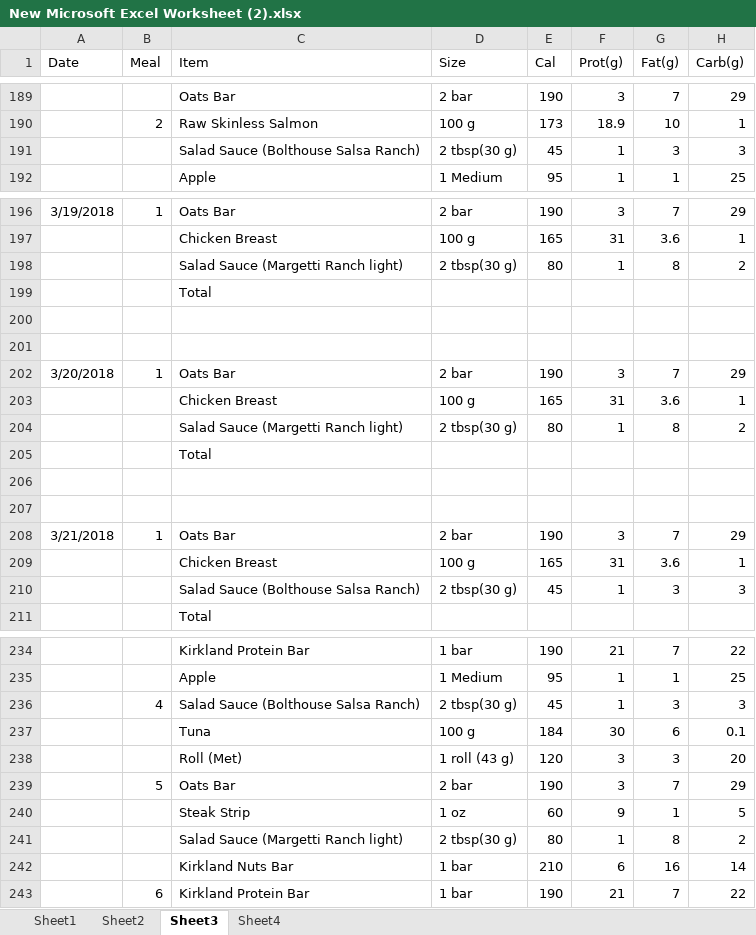
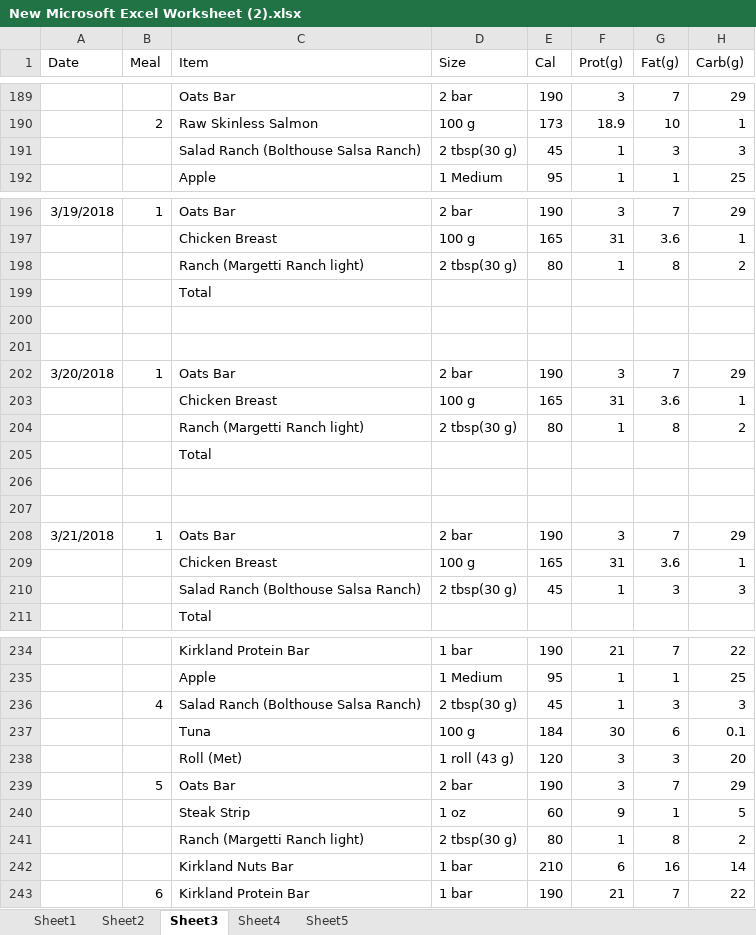
Before and after one commit to QixinC/JavaLearning, an Excel workbook: New Microsoft Excel Worksheet (2).xlsx, sheet Sheet3, drawn as a sheet; only a part is shown, gaps mark what is left out; values as stored, in another font and other column widths than the file's, no borders; the diff covers the shown part only; the diff names each change by its address in the sheet, - before the commit and + after, or states it on an @@ line.

```diff
--- a/New Microsoft Excel Worksheet (2).xlsx (sheet Sheet3)
+++ b/New Microsoft Excel Worksheet (2).xlsx (sheet Sheet3)
+sheet tab: Sheet5
-C191 (Item): Salad Sauce (Bolthouse Salsa Ranch)
+C191 (Item): Salad Ranch (Bolthouse Salsa Ranch)
-C198 (Item): Salad Sauce (Margetti Ranch light)
+C198 (Item): Ranch (Margetti Ranch light)
-C204 (Item): Salad Sauce (Margetti Ranch light)
+C204 (Item): Ranch (Margetti Ranch light)
-C210 (Item): Salad Sauce (Bolthouse Salsa Ranch)
+C210 (Item): Salad Ranch (Bolthouse Salsa Ranch)
-C236 (Item): Salad Sauce (Bolthouse Salsa Ranch)
+C236 (Item): Salad Ranch (Bolthouse Salsa Ranch)
-C241 (Item): Salad Sauce (Margetti Ranch light)
+C241 (Item): Ranch (Margetti Ranch light)
```
Also changed, not shown: 67 added rows, 2 removed rows and 9 edited cells elsewhere in this sheet, formulas that keep their value.
